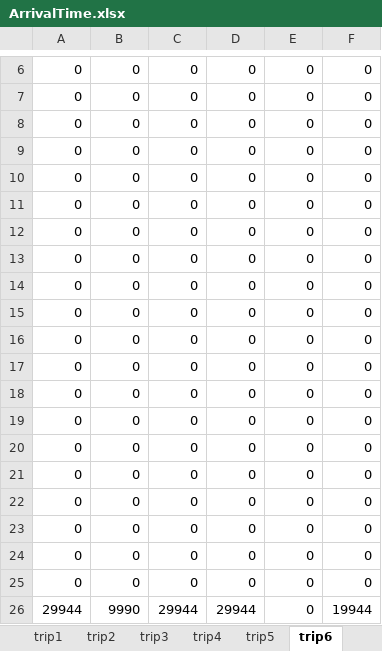
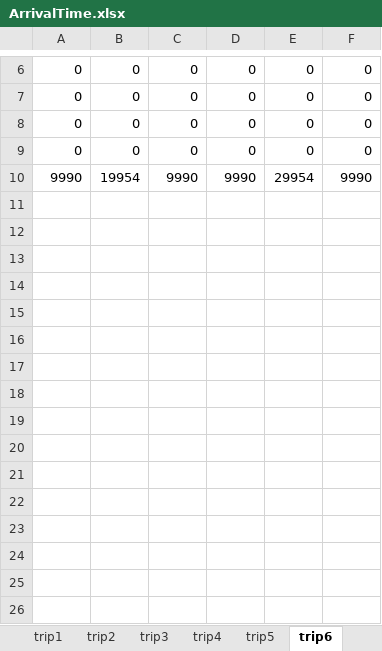
Before and after one commit to shandilya1998/OResearch, an Excel workbook: outputs/ArrivalTime.xlsx, sheet trip6, drawn as a sheet; only a part is shown, gaps mark what is left out; values as stored, in another font and other column widths than the file's, no borders; removed rows and columns are numbered as before the commit, all else as after; the diff names each change by its address in the sheet, - before the commit and + after, or states it on an @@ line.

```diff
--- a/outputs/ArrivalTime.xlsx (sheet trip6)
+++ b/outputs/ArrivalTime.xlsx (sheet trip6)
-row 10: 0 | 0 | 0 | 0 | 0 | 0
-row 11: 0 | 0 | 0 | 0 | 0 | 0
-row 12: 0 | 0 | 0 | 0 | 0 | 0
-row 13: 0 | 0 | 0 | 0 | 0 | 0
-row 14: 0 | 0 | 0 | 0 | 0 | 0
-row 15: 0 | 0 | 0 | 0 | 0 | 0
-row 16: 0 | 0 | 0 | 0 | 0 | 0
-row 17: 0 | 0 | 0 | 0 | 0 | 0
-row 18: 0 | 0 | 0 | 0 | 0 | 0
-row 19: 0 | 0 | 0 | 0 | 0 | 0
-row 20: 0 | 0 | 0 | 0 | 0 | 0
-row 21: 0 | 0 | 0 | 0 | 0 | 0
-row 22: 0 | 0 | 0 | 0 | 0 | 0
-row 23: 0 | 0 | 0 | 0 | 0 | 0
-row 24: 0 | 0 | 0 | 0 | 0 | 0
-row 25: 0 | 0 | 0 | 0 | 0 | 0
-row 26: 29944 | 9990 | 29944 | 29944 | 0 | 19944
+row 10: 9990 | 19954 | 9990 | 9990 | 29954 | 9990
```
Also changed, not shown: sheet trip3, sheet trip4, sheet trip7, sheet trip2, sheet trip5, sheet trip1, 1 more sheet, other sheet tabs, outputs/BatchVehicleTripMapping.xlsx, outputs/CustomerVehicleTripMapping.xlsx, 17 other files.
